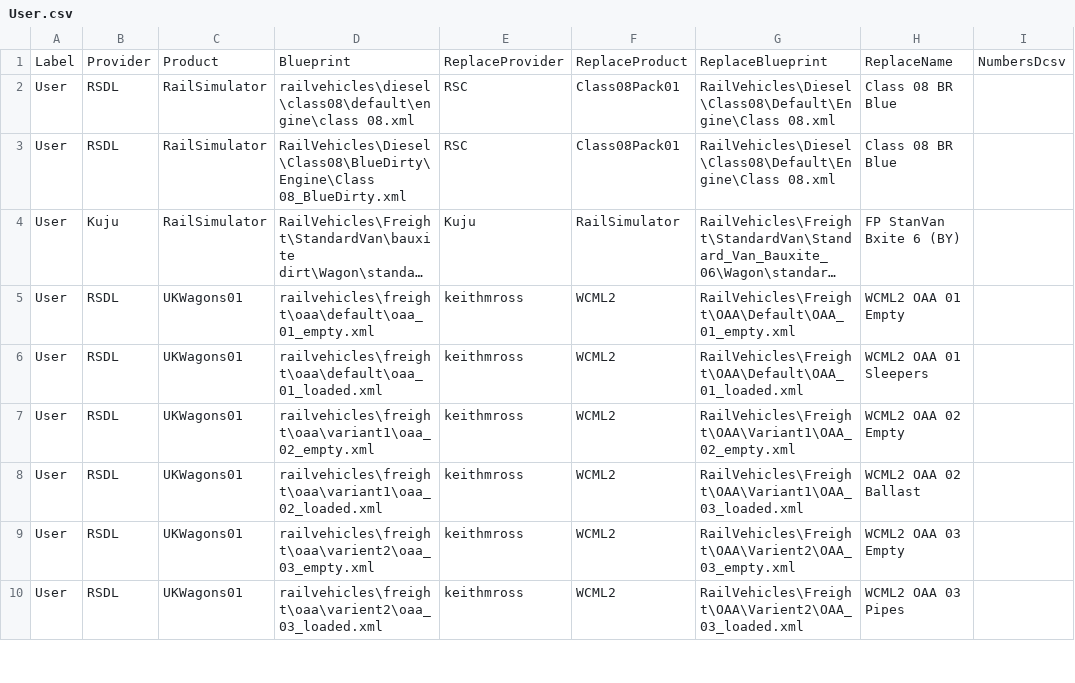
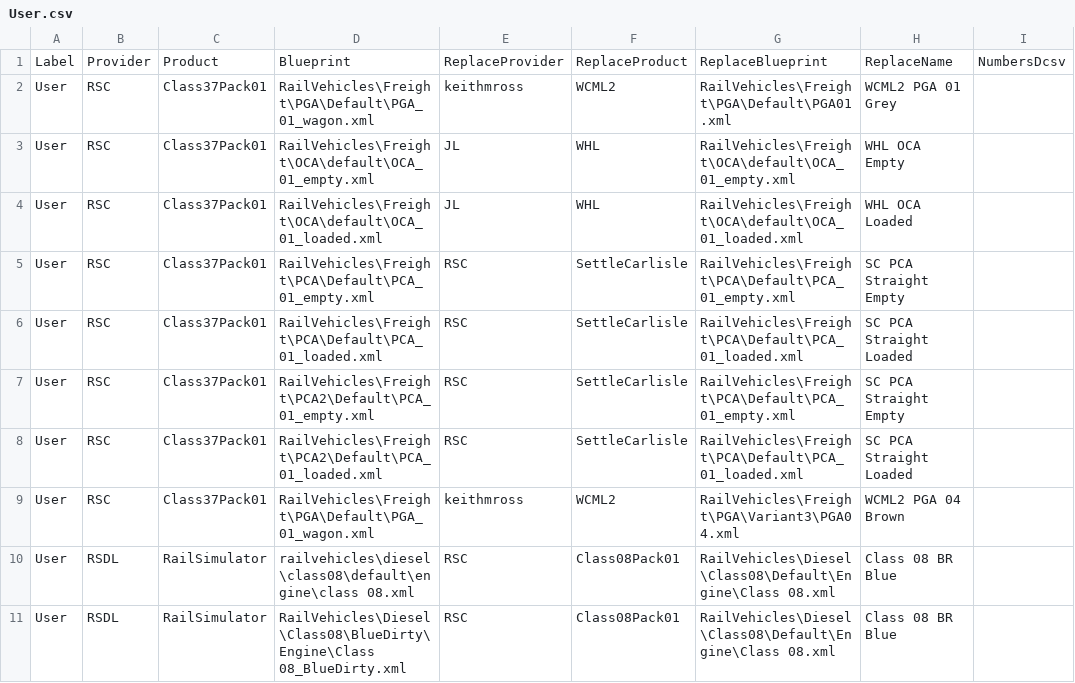
Before and after one commit to jrmckenzie/RSSwapTool, a CSV file: tables/User.csv, drawn as a sheet; only a part is shown; the shorter side is filled out with more unchanged rows; long unchanged cells end in ….

Commit message:
Add swapping of IHH bonus pack and RSC Class 37 pack wagons

```diff
--- a/tables/User.csv
+++ b/tables/User.csv
@@ -1,2 +1,10 @@
 Label,Provider,Product,Blueprint,ReplaceProvider,ReplaceProduct,ReplaceBlueprint,ReplaceName,NumbersDcsv
+User,RSC,Class37Pack01,RailVehicles\Freight\PGA\Default\PGA_01_wagon.xml,keithmross,WCML2,RailVehicles\Freight\PGA\Default\PGA01.xml,WCML2 PGA 01 Grey,
+User,RSC,Class37Pack01,RailVehicles\Freight\OCA\default\OCA_01_empty.xml,JL,WHL,RailVehicles\Freight\OCA\default\OCA_01_empty.xml,WHL OCA Empty,
+User,RSC,Class37Pack01,RailVehicles\Freight\OCA\default\OCA_01_loaded.xml,JL,WHL,RailVehicles\Freight\OCA\default\OCA_01_loaded.xml,WHL OCA Loaded,
+User,RSC,Class37Pack01,RailVehicles\Freight\PCA\Default\PCA_01_empty.xml,RSC,SettleCarlisle,RailVehicles\Freight\PCA\Default\PCA_01_empty.xml,SC PCA Straight Empty,
+User,RSC,Class37Pack01,RailVehicles\Freight\PCA\Default\PCA_01_loaded.xml,RSC,SettleCarlisle,RailVehicles\Freight\PCA\Default\PCA_01_loaded.xml,SC PCA Straight Loaded,
+User,RSC,Class37Pack01,RailVehicles\Freight\PCA2\Default\PCA_01_empty.xml,RSC,SettleCarlisle,RailVehicles\Freight\PCA\Default\PCA_01_empty.xml,SC PCA Straight Empty,
+User,RSC,Class37Pack01,RailVehicles\Freight\PCA2\Default\PCA_01_loaded.xml,RSC,SettleCarlisle,RailVehicles\Freight\PCA\Default\PCA_01_loaded.xml,SC PCA Straight Loaded,
+User,RSC,Class37Pack01,RailVehicles\Freight\PGA\Default\PGA_01_wagon.xml,keithmross,WCML2,RailVehicles\Freight\PGA\Variant3\PGA04.xml,WCML2 PGA 04 Brown,
 User,RSDL,RailSimulator,railvehicles\diesel\class08\default\engine\class 08.xml,RSC,Class08Pack01,RailVehicles\Diesel\Class08\Default\Engine\Class 08.xml,Class 08 BR Blue,
```
Also changed, not shown: tables/Replacements.csv, 1 other file.
